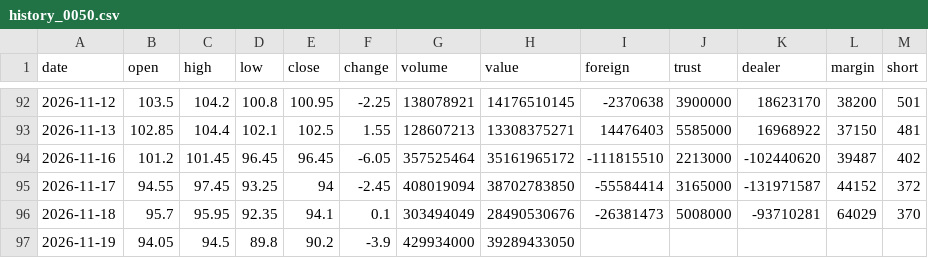
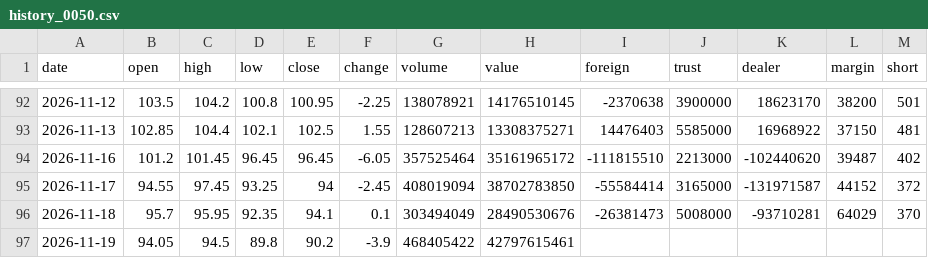
Before and after one commit to Roylin520/stockMarket, a CSV file: data/history_0050.csv, drawn as a sheet; only a part is shown, gaps mark what is left out.

```diff
--- a/data/history_0050.csv
+++ b/data/history_0050.csv
@@ -96,2 +96,2 @@
 2026-11-18,95.7,95.95,92.35,94.1,0.1,303494049,28490530676,-26381473,5008000,-93710281,64029,370
-2026-11-19,94.05,94.5,89.8,90.2,-3.9,429934000,39289433050,,,,,
+2026-11-19,94.05,94.5,89.8,90.2,-3.9,468405422,42797615461,,,,,
```
Also changed, not shown: data/history_2059.csv, data/history_3324.csv, 22 other files.
